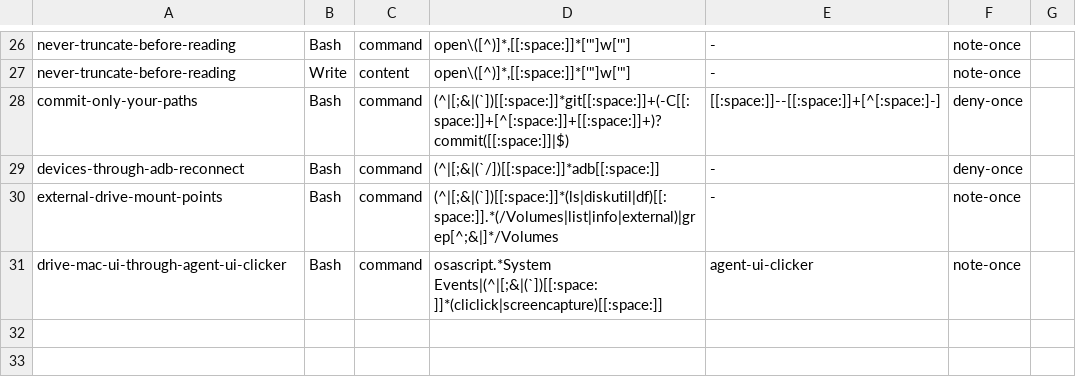
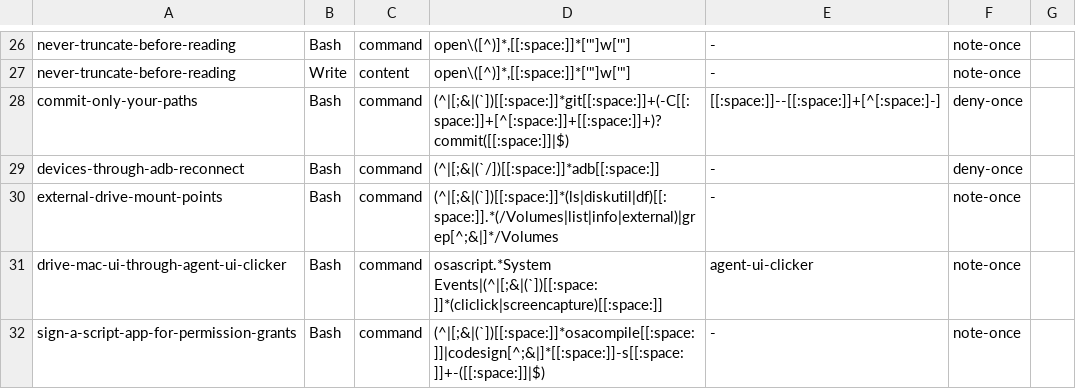
Before and after one commit to mrtysn/agents-shared, a TSV file: hooks/rule-triggers.tsv, drawn as a sheet; only a part is shown, gaps mark what is left out; the diff names each change by its address in the sheet, - before the commit and + after, or states it on an @@ line.

Commit message:
add trigger for signing script apps before permission grants

```diff
--- a/hooks/rule-triggers.tsv
+++ b/hooks/rule-triggers.tsv
+row 32: sign-a-script-app-for-permission-grants | Bash | command | (^|[;&|(`])[[:space:]]*osacompile[[:space:]]|codesign[^;&|]*[[:space:]]-s[[:space:]]+-([[:space:]]|$) | - | note-once
```
Also changed, not shown: 1 other file.
